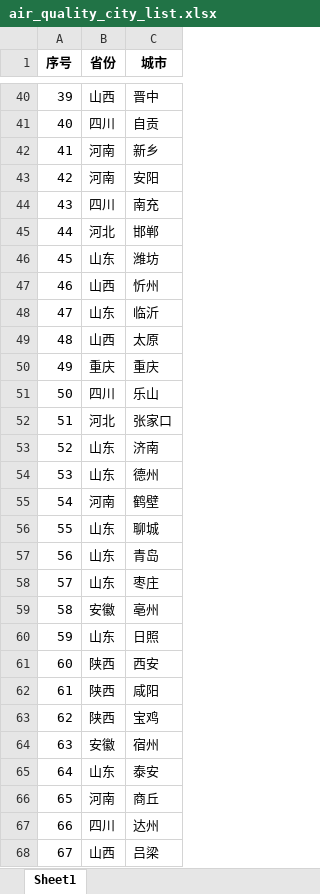
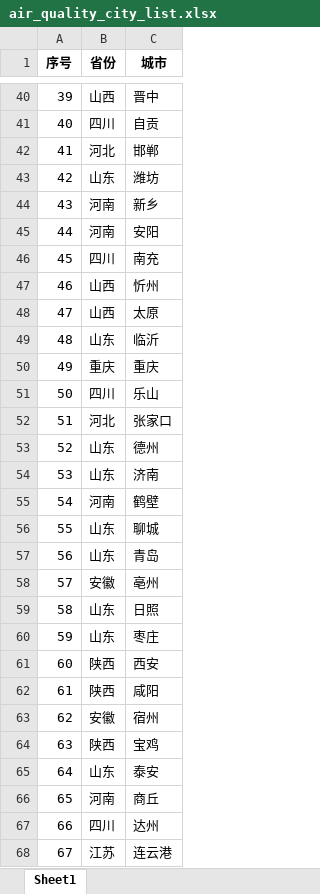
Before and after one commit to steveukuk/akshare_dataviewer, an Excel workbook: data/air_quality_city_list.xlsx, sheet Sheet1, drawn as a sheet; only a part is shown, gaps mark what is left out; values as stored, in another font and other column widths than the file's, no borders; the diff covers the shown part only; the diff names each change by its address in the sheet, - before the commit and + after, or states it on an @@ line.

```diff
--- a/data/air_quality_city_list.xlsx (sheet Sheet1)
+++ b/data/air_quality_city_list.xlsx (sheet Sheet1)
-B42 (省份): 河南
+B42 (省份): 河北
-C42 (城市): 新乡
+C42 (城市): 邯郸
-B43 (省份): 河南
+B43 (省份): 山东
-C43 (城市): 安阳
+C43 (城市): 潍坊
-B44 (省份): 四川
+B44 (省份): 河南
-C44 (城市): 南充
+C44 (城市): 新乡
-B45 (省份): 河北
+B45 (省份): 河南
-C45 (城市): 邯郸
+C45 (城市): 安阳
-B46 (省份): 山东
+B46 (省份): 四川
-C46 (城市): 潍坊
+C46 (城市): 南充
-B48 (省份): 山东
+B48 (省份): 山西
-C48 (城市): 临沂
+C48 (城市): 太原
-B49 (省份): 山西
+B49 (省份): 山东
-C49 (城市): 太原
+C49 (城市): 临沂
-C53 (城市): 济南
+C53 (城市): 德州
-C54 (城市): 德州
+C54 (城市): 济南
-B58 (省份): 山东
+B58 (省份): 安徽
-C58 (城市): 枣庄
+C58 (城市): 亳州
-B59 (省份): 安徽
+B59 (省份): 山东
-C59 (城市): 亳州
+C59 (城市): 日照
-C60 (城市): 日照
+C60 (城市): 枣庄
-B63 (省份): 陕西
+B63 (省份): 安徽
-C63 (城市): 宝鸡
+C63 (城市): 宿州
-B64 (省份): 安徽
+B64 (省份): 陕西
-C64 (城市): 宿州
+C64 (城市): 宝鸡
-B68 (省份): 山西
+B68 (省份): 江苏
-C68 (城市): 吕梁
+C68 (城市): 连云港
```
Also changed, not shown: 119 edited cells elsewhere in this sheet, config/akshare_method_doc.xlsx, 4 other files.
